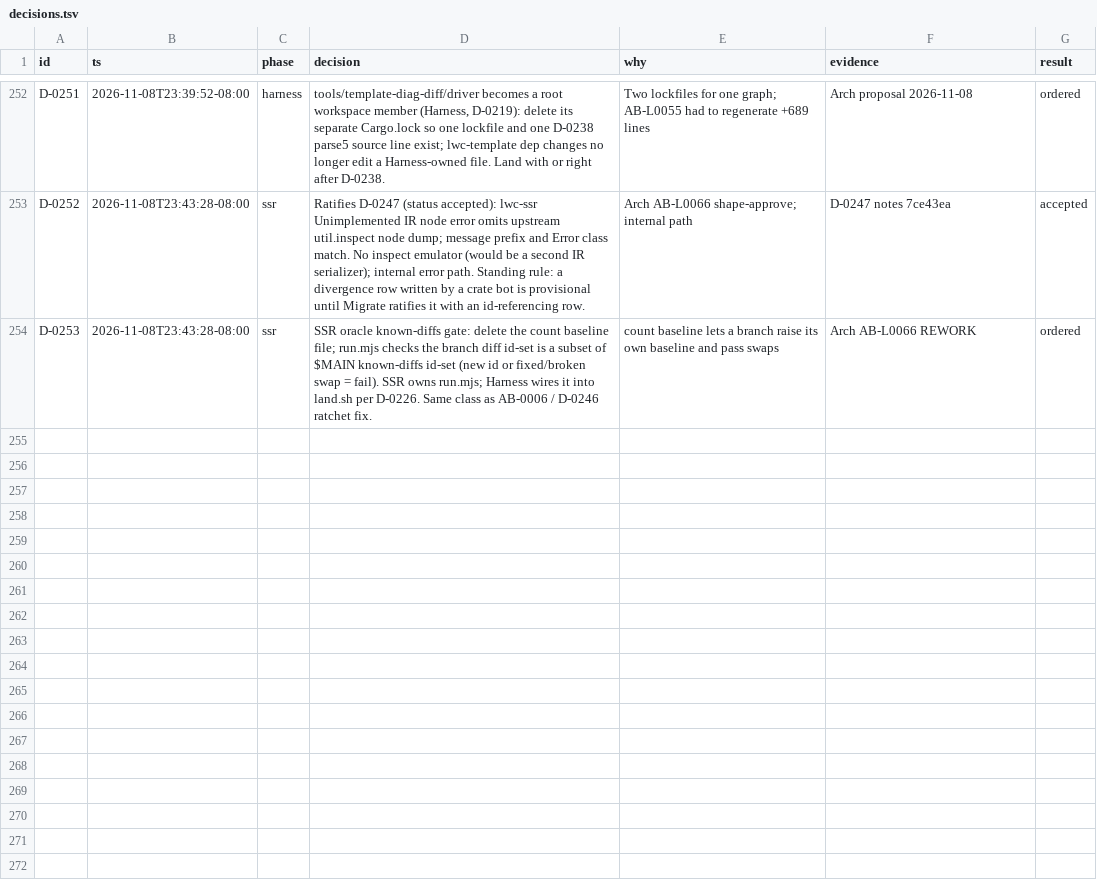
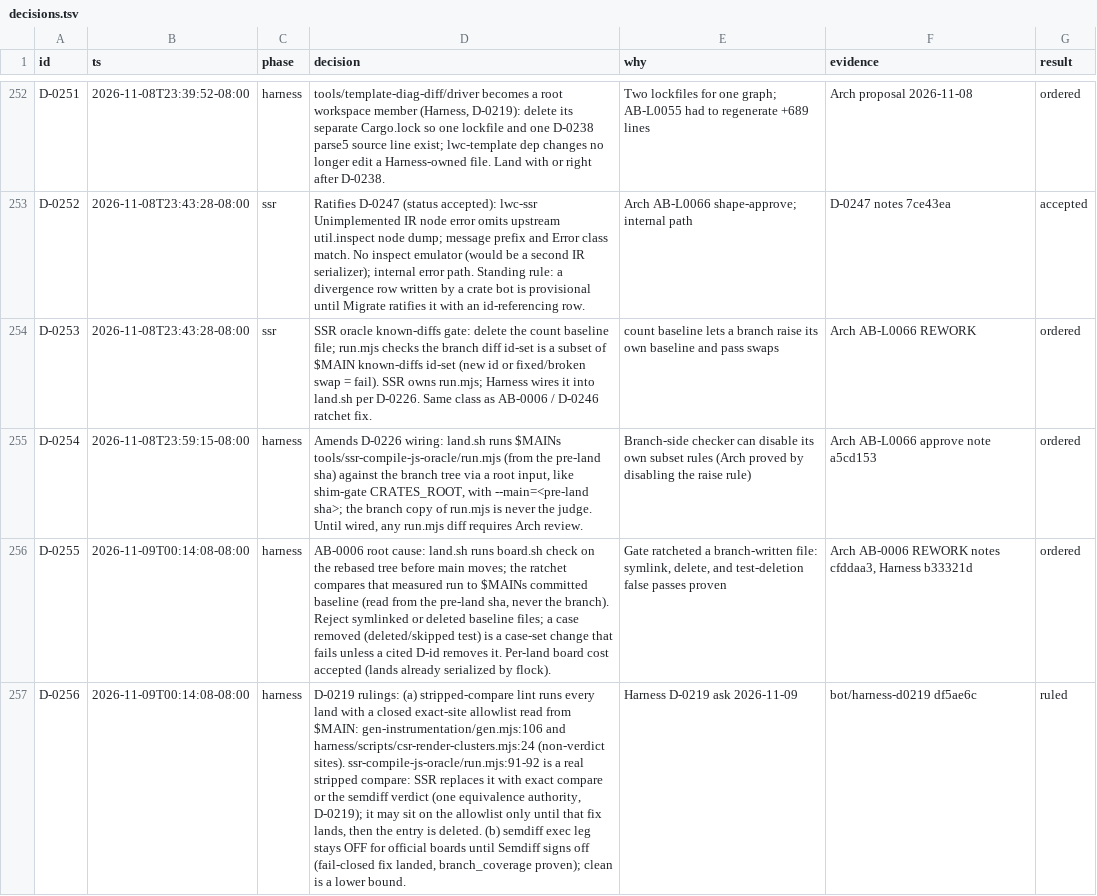
Before and after one commit to tariqrafique/lwc, a TSV file: handoff/notes/lwc-rust-migrate/decisions.tsv, drawn as a sheet; only a part is shown, gaps mark what is left out; the diff covers the shown part only; the diff names each change by its address in the sheet, - before the commit and + after, or states it on an @@ line.

Commit message:
handoff: refresh bundles + notes (main 2e03887 unmeasured, notes 89d7148; compiler-rust stays at board ac1b61fb239a)

```diff
--- a/handoff/notes/lwc-rust-migrate/decisions.tsv
+++ b/handoff/notes/lwc-rust-migrate/decisions.tsv
+row 255: D-0254 | 2026-11-08T23:59:15-08:00 | harness | Amends D-0226 wiring: land.sh runs $MAINs tools/ssr-compile-js-oracle/run.mjs (from the pre-land sha) against the branch tree via a root input, like shim-gate CRATES_ROOT, with --main=<pre-land sha>; the branch copy of run.mjs is never the judge. Until wired, any run.mjs diff requires Arch review. | Branch-side checker can disable its own subset rules (Arch proved by disabling the raise rule) | Arch AB-L0066 approve note a5cd153 | ordered
+row 256: D-0255 | 2026-11-09T00:14:08-08:00 | harness | AB-0006 root cause: land.sh runs board.sh check on the rebased tree before main moves; the ratchet compares that measured run to $MAINs committed baseline (read from the pre-land sha, never the branch). Reject symlinked or deleted baseline files; a case removed (deleted/skipped test) is a case-set change that fails unless a cited D-id removes it. Per-land board cost accepted (lands already serialized by flock). | Gate ratcheted a branch-written file: symlink, delete, and test-deletion false passes proven | Arch AB-0006 REWORK notes cfddaa3, Harness b33321d | ordered
+row 257: D-0256 | 2026-11-09T00:14:08-08:00 | harness | D-0219 rulings: (a) stripped-compare lint runs every land with a closed exact-site allowlist read from $MAIN: gen-instrumentation/gen.mjs:106 and harness/scripts/csr-render-clusters.mjs:24 (non-verdict sites). ssr-compile-js-oracle/run.mjs:91-92 is a real stripped compare: SSR replaces it with exact compare or the semdiff verdict (one equivalence authority, D-0219); it may sit on the allowlist only until that fix lands, then the entry is deleted. (b) semdiff exec leg stays OFF for official boards until Semdiff signs off (fail-closed fix landed, branch_coverage proven); clean is a lower bound. | Harness D-0219 ask 2026-11-09 | bot/harness-d0219 df5ae6c | ruled
```
Also changed, not shown: 3 added rows elsewhere in this file, 11 other files.
